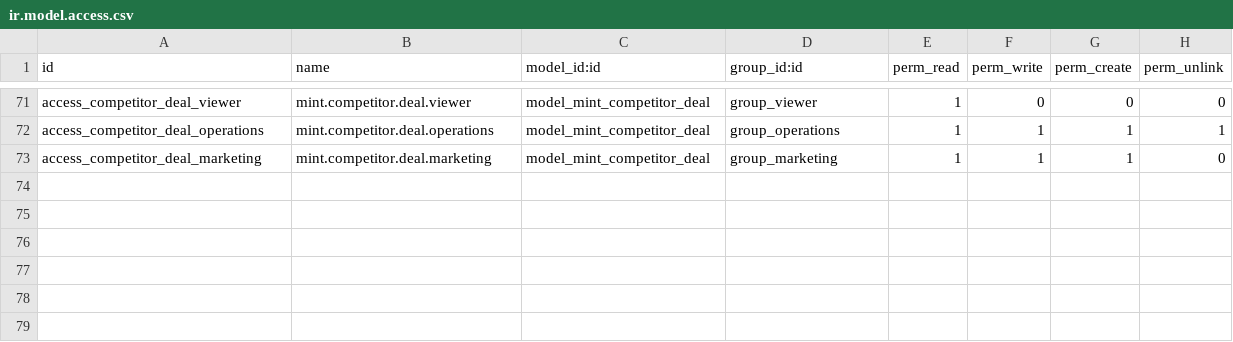
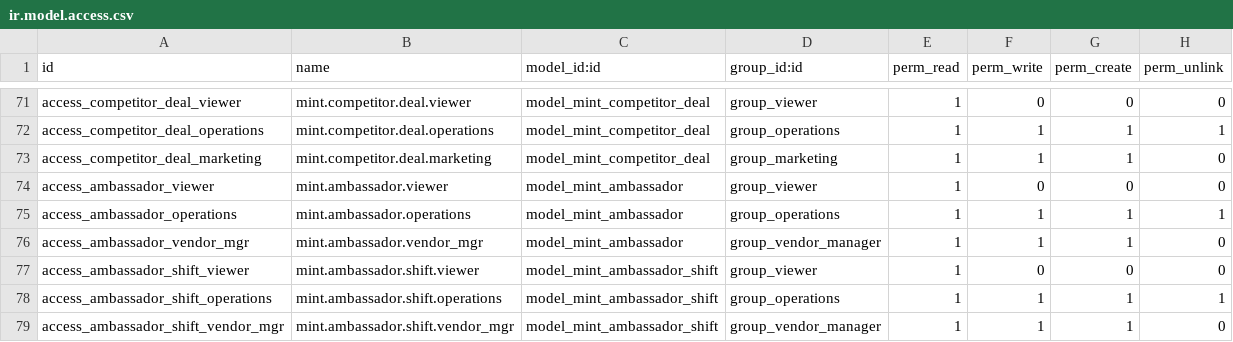
Before and after one commit to J-Palomino/odoo-custom-modules, a CSV file: mint_command_center/security/ir.model.access.csv, drawn as a sheet; only a part is shown, gaps mark what is left out.

```diff
--- a/mint_command_center/security/ir.model.access.csv
+++ b/mint_command_center/security/ir.model.access.csv
@@ -73 +73,7 @@ access_competitor_deal_operations,mint.competitor.deal.operations,model_mint_com
 access_competitor_deal_marketing,mint.competitor.deal.marketing,model_mint_competitor_deal,group_marketing,1,1,1,0
+access_ambassador_viewer,mint.ambassador.viewer,model_mint_ambassador,group_viewer,1,0,0,0
+access_ambassador_operations,mint.ambassador.operations,model_mint_ambassador,group_operations,1,1,1,1
+access_ambassador_vendor_mgr,mint.ambassador.vendor_mgr,model_mint_ambassador,group_vendor_manager,1,1,1,0
+access_ambassador_shift_viewer,mint.ambassador.shift.viewer,model_mint_ambassador_shift,group_viewer,1,0,0,0
+access_ambassador_shift_operations,mint.ambassador.shift.operations,model_mint_ambassador_shift,group_operations,1,1,1,1
+access_ambassador_shift_vendor_mgr,mint.ambassador.shift.vendor_mgr,model_mint_ambassador_shift,group_vendor_manager,1,1,1,0
```
Also changed, not shown: 6 other files.
